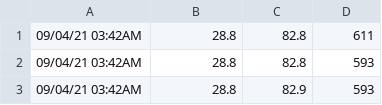
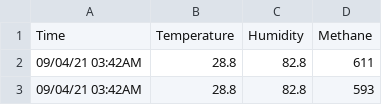
Before and after one commit to ouwayo/MQ4_DHT22_SensorData, a CSV file: Data.csv, drawn as a sheet; only a part is shown; the shorter side is filled out with more unchanged rows; the diff names each change by its address in the sheet, - before the commit and + after, or states it on an @@ line.

Commit message:
Update Data.csv

```diff
--- a/Data.csv
+++ b/Data.csv
+row 1: Time | Temperature | Humidity | Methane
```
